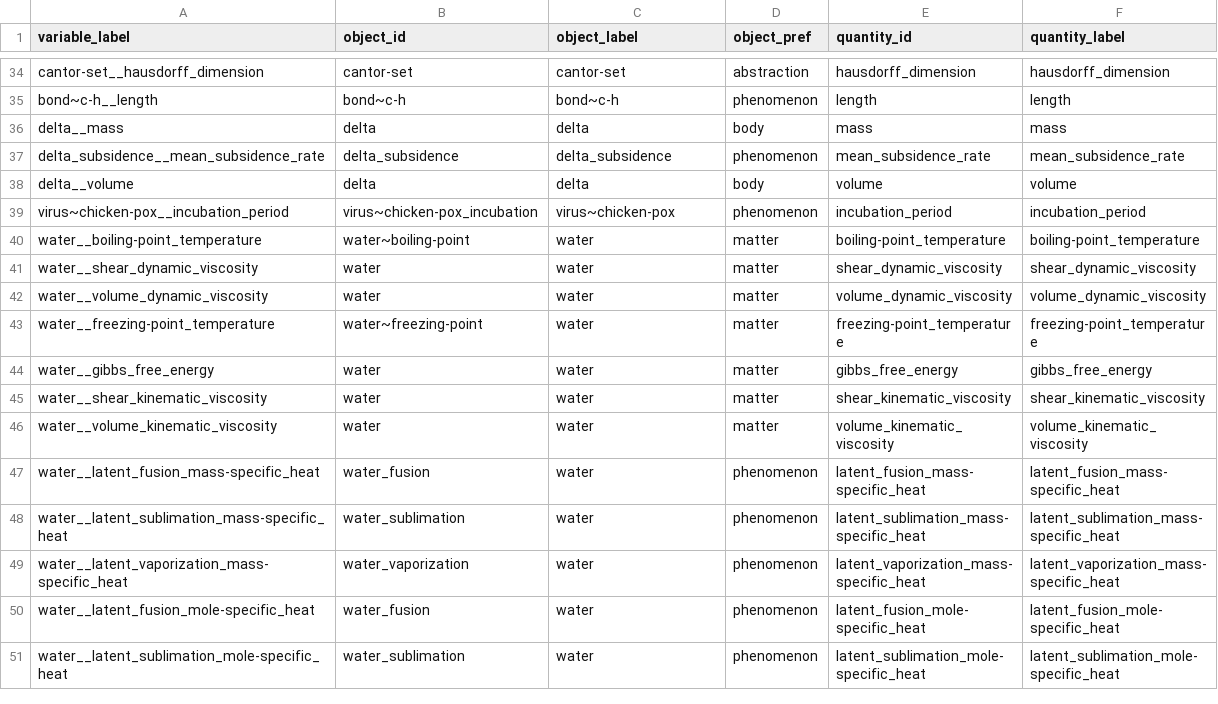
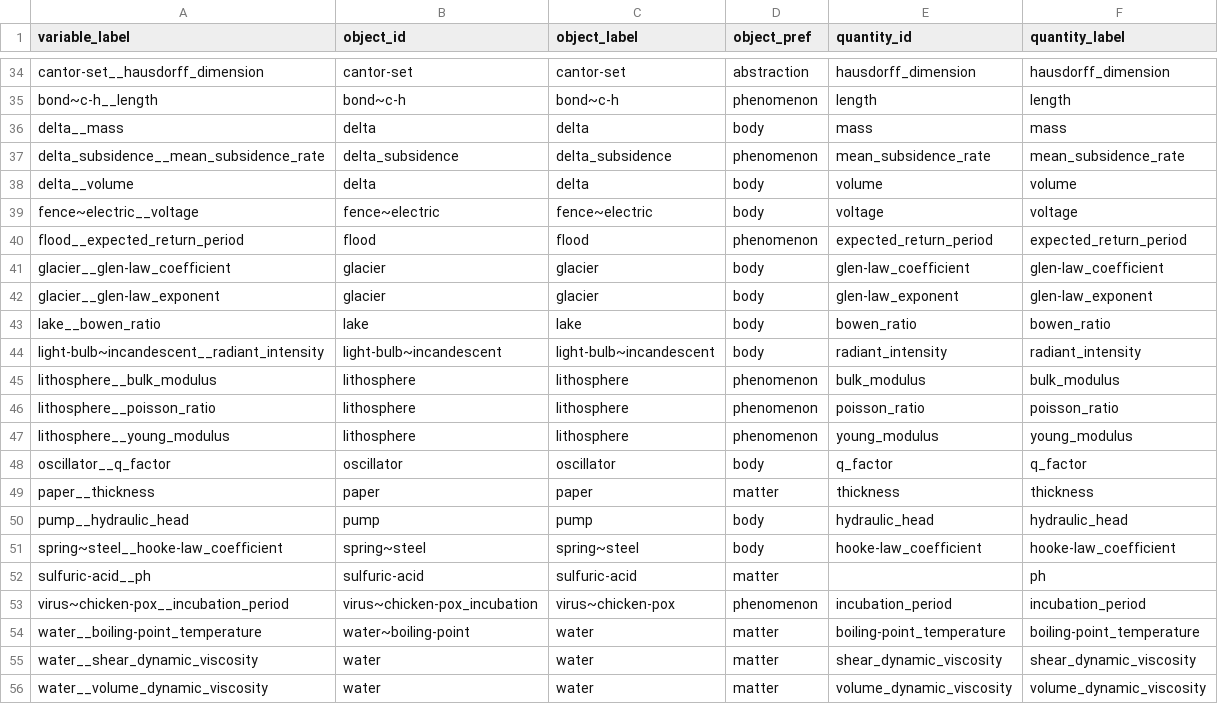
Before and after one commit to mariutzica/Scientific-Variables-Ontology, a CSV file: atomize and standardize csn/CSDMS_standard_names.csv, drawn as a sheet; only a part is shown, gaps mark what is left out; the shorter side is filled out with more unchanged rows; the diff names each change by its address in the sheet, - before the commit and + after, or states it on an @@ line.

```diff
--- a/atomize and standardize csn/CSDMS_standard_names.csv
+++ b/atomize and standardize csn/CSDMS_standard_names.csv
+row 39: fence~electric__voltage | fence~electric | fence~electric | body | voltage | voltage
+row 40: flood__expected_return_period | flood | flood | phenomenon | expected_return_period | expected_return_period
+row 41: glacier__glen-law_coefficient | glacier | glacier | body | glen-law_coefficient | glen-law_coefficient
+row 42: glacier__glen-law_exponent | glacier | glacier | body | glen-law_exponent | glen-law_exponent
+row 43: lake__bowen_ratio | lake | lake | body | bowen_ratio | bowen_ratio
+row 44: light-bulb~incandescent__radiant_intensity | light-bulb~incandescent | light-bulb~incandescent | body | radiant_intensity | radiant_intensity
+row 45: lithosphere__bulk_modulus | lithosphere | lithosphere | phenomenon | bulk_modulus | bulk_modulus
+row 46: lithosphere__poisson_ratio | lithosphere | lithosphere | phenomenon | poisson_ratio | poisson_ratio
+row 47: lithosphere__young_modulus | lithosphere | lithosphere | phenomenon | young_modulus | young_modulus
+row 48: oscillator__q_factor | oscillator | oscillator | body | q_factor | q_factor
+row 49: paper__thickness | paper | paper | matter | thickness | thickness
+row 50: pump__hydraulic_head | pump | pump | body | hydraulic_head | hydraulic_head
+row 51: spring~steel__hooke-law_coefficient | spring~steel | spring~steel | body | hooke-law_coefficient | hooke-law_coefficient
+row 52: sulfuric-acid__ph | sulfuric-acid | sulfuric-acid | matter |  | ph
```
Also changed, not shown: 1 other file.
